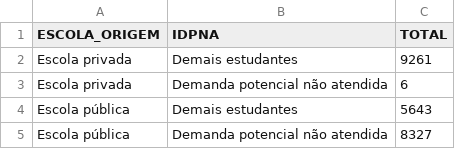
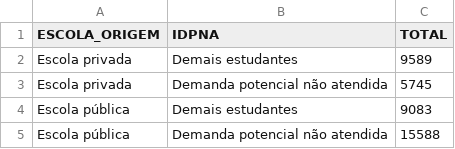
Before and after one commit to Clarareis03/Projeto-Analise-de-Dados, a CSV file: data/raw/SEDAP/idpna_escola_origem.csv, drawn as a sheet.

```diff
--- a/data/raw/SEDAP/idpna_escola_origem.csv
+++ b/data/raw/SEDAP/idpna_escola_origem.csv
@@ -1,5 +1,5 @@
 ESCOLA_ORIGEM,IDPNA,TOTAL
-"Escola privada","Demais estudantes","9261"
-"Escola privada","Demanda potencial não atendida","6"
-"Escola pública","Demais estudantes","5643"
-"Escola pública","Demanda potencial não atendida","8327"
+"Escola privada","Demais estudantes","9589"
+"Escola privada","Demanda potencial não atendida","5745"
+"Escola pública","Demais estudantes","9083"
+"Escola pública","Demanda potencial não atendida","15588"
```
Also changed, not shown: data/raw/SEDAP/idpna_acao_afirmativa.csv, data/raw/SEDAP/idpna_cursos.csv, 4 other files.
